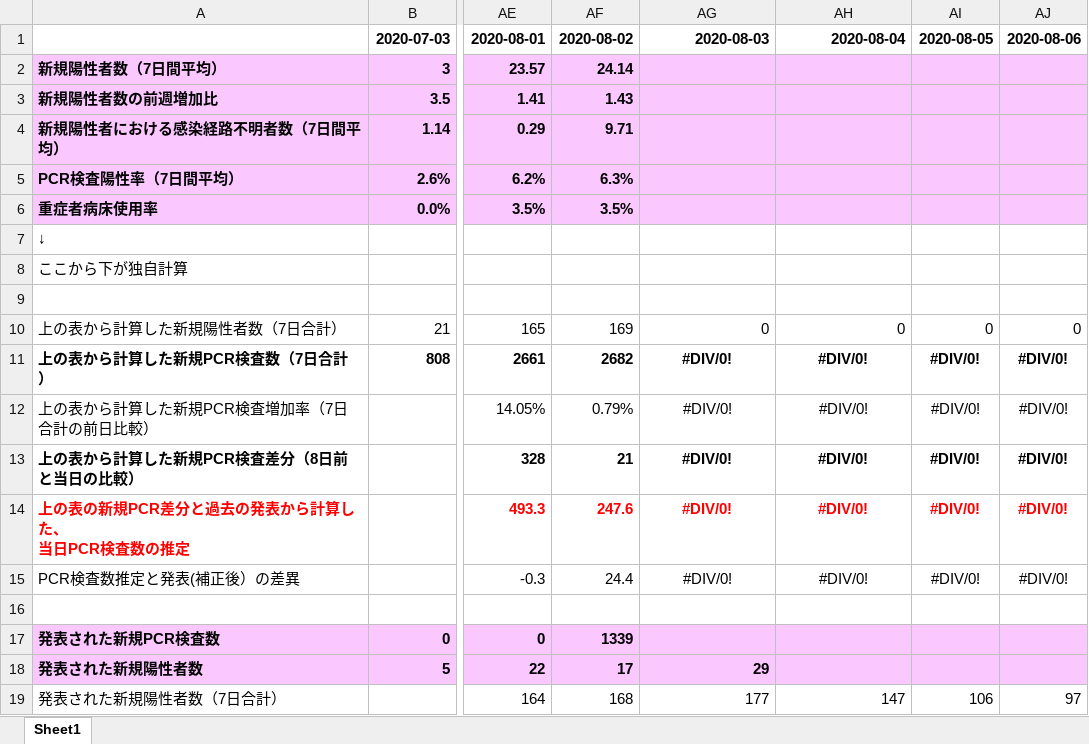
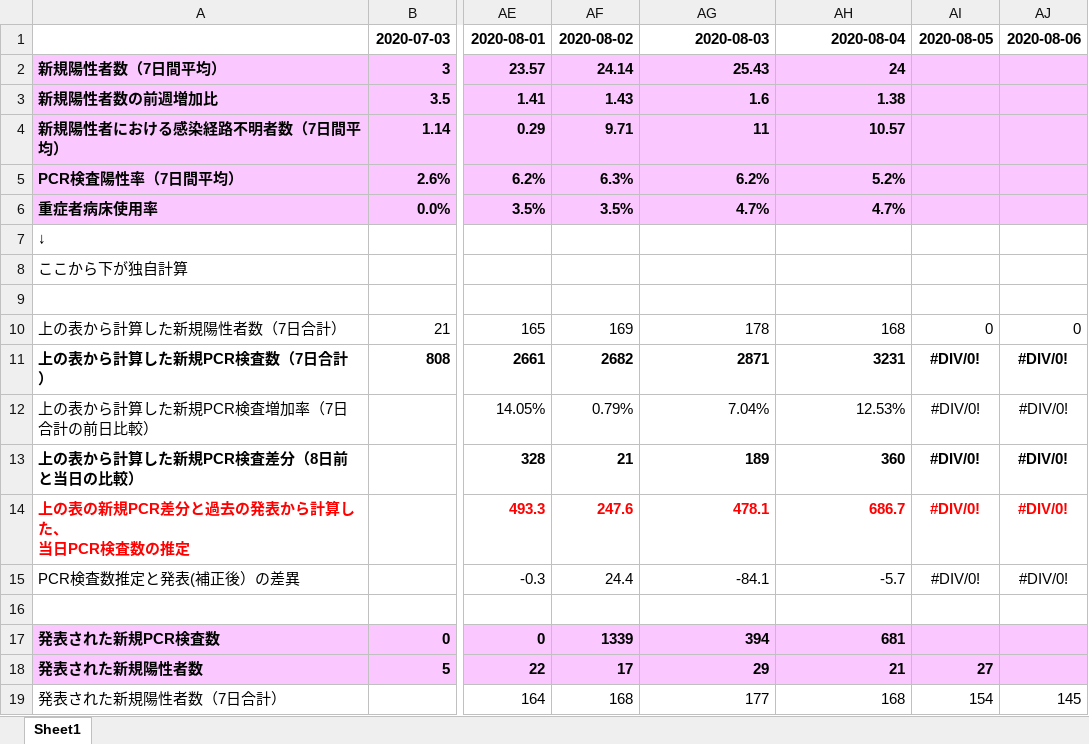
Before and after one commit to stopcovid19-kyoto/covid19, an Excel workbook: data/analyze.xlsx, sheet Sheet1, drawn as a sheet; only a part is shown, gaps mark what is left out; values as stored, in another font and other column widths than the file's, no borders; conditional formats not drawn; the diff covers the shown part only; the diff names each change by its address in the sheet, - before the commit and + after, or states it on an @@ line.

```diff
--- a/data/analyze.xlsx (sheet Sheet1)
+++ b/data/analyze.xlsx (sheet Sheet1)
-AG2: (empty)
+AG2: 25.43
-AH2: (empty)
+AH2: 24
-AG3: (empty)
+AG3: 1.6
-AH3: (empty)
+AH3: 1.38
-AG4: (empty)
+AG4: 11
-AH4: (empty)
+AH4: 10.57
-AG5: (empty)
+AG5: 6.2%
-AH5: (empty)
+AH5: 5.2%
-AG6: (empty)
+AG6: 4.7%
-AH6: (empty)
+AH6: 4.7%
-AG10: 0
+AG10: 178
-AH10: 0
+AH10: 168
-AG11: #DIV/0!
+AG11: 2871
-AG11:AH15 alignment: center
+AG11:AH15 alignment: right
-AH11: #DIV/0!
+AH11: 3231
-AG12: #DIV/0!
+AG12: 7.04%
-AH12: #DIV/0!
+AH12: 12.53%
-AG13: #DIV/0!
+AG13: 189
-AH13: #DIV/0!
+AH13: 360
-AG14: #DIV/0!
+AG14: 478.1
-AH14: #DIV/0!
+AH14: 686.7
-AG15: #DIV/0!
+AG15: -84.1
-AH15: #DIV/0!
+AH15: -5.7
-AG17: (empty)
+AG17: 394
-AH17: (empty)
+AH17: 681
-AH18: (empty)
+AH18: 21
-AI18: (empty)
+AI18: 27
-AH19: 147
+AH19: 168
-AI19: 106
+AI19: 154
-AJ19: 97
+AJ19: 145
```
Also changed, not shown: 48 edited cells elsewhere in this sheet, 2 other files.
